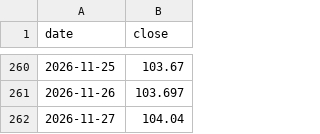
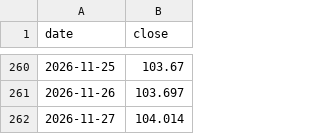
Before and after one commit to Junghyerim0818/moneyblog, a CSV file: tools/data/market/DXY.csv, drawn as a sheet; only a part is shown, gaps mark what is left out.

```diff
--- a/tools/data/market/DXY.csv
+++ b/tools/data/market/DXY.csv
@@ -261,2 +261,2 @@ date,close
 2026-11-26,103.697
-2026-11-27,104.04
+2026-11-27,104.014
```
Also changed, not shown: tools/data/market/US10Y.csv, tools/data/market/USDKRW.csv, 2 other files.
